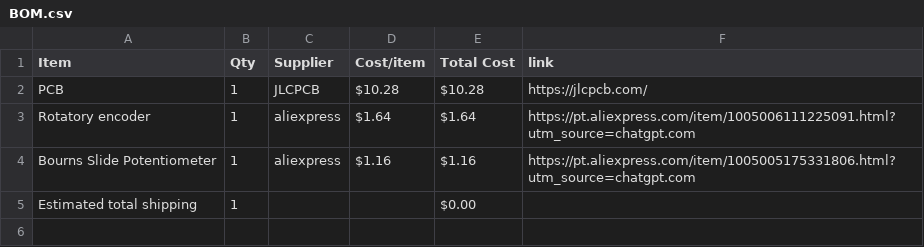
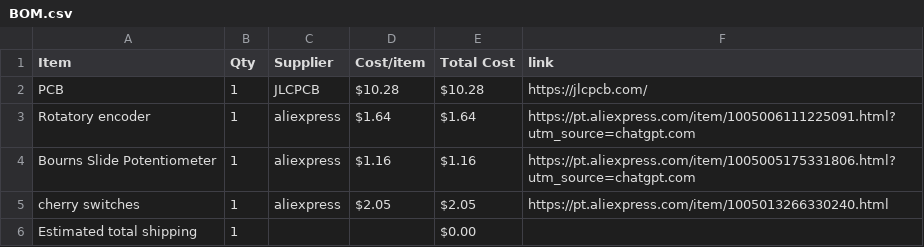
Before and after one commit to Serra110/midi-music, a CSV file: BOM.csv, drawn as a sheet; the diff names each change by its address in the sheet, - before the commit and + after, or states it on an @@ line.

Commit message:
Sync Midi Keyboard from Half Life

```diff
--- a/BOM.csv
+++ b/BOM.csv
+row 5: cherry switches | 1 | aliexpress | $2.05 | $2.05 | https://pt.aliexpress.com/item/1005013266330240.html
```
